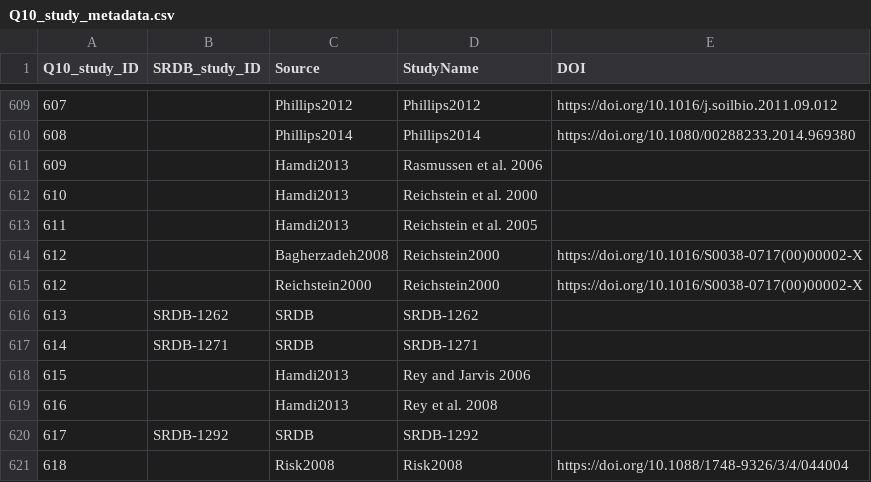
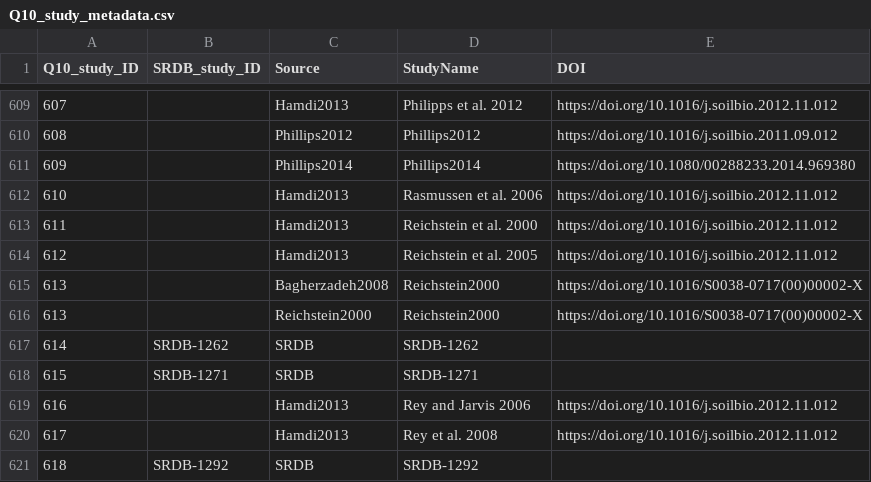
Before and after one commit to kaizadp/field_lab_q10, a CSV file: data/processed/Q10_study_metadata.csv, drawn as a sheet; only a part is shown, gaps mark what is left out; the diff covers the shown part only.

```diff
--- a/data/processed/Q10_study_metadata.csv
+++ b/data/processed/Q10_study_metadata.csv
@@ -609,13 +609,13 @@
-607,,"Phillips2012","Phillips2012","https://doi.org/10.1016/j.soilbio.2011.09.012"
-608,,"Phillips2014","Phillips2014","https://doi.org/10.1080/00288233.2014.969380"
-609,,"Hamdi2013","Rasmussen et al. 2006",
-610,,"Hamdi2013","Reichstein et al. 2000",
-611,,"Hamdi2013","Reichstein et al. 2005",
-612,,"Bagherzadeh2008","Reichstein2000","https://doi.org/10.1016/S0038-0717(00)00002-X"
-612,,"Reichstein2000","Reichstein2000","https://doi.org/10.1016/S0038-0717(00)00002-X"
-613,"SRDB-1262","SRDB","SRDB-1262",
-614,"SRDB-1271","SRDB","SRDB-1271",
-615,,"Hamdi2013","Rey and Jarvis 2006",
-616,,"Hamdi2013","Rey et al. 2008",
-617,"SRDB-1292","SRDB","SRDB-1292",
-618,,"Risk2008","Risk2008","https://doi.org/10.1088/1748-9326/3/4/044004"
+607,,"Hamdi2013","Philipps et al. 2012","https://doi.org/10.1016/j.soilbio.2012.11.012"
+608,,"Phillips2012","Phillips2012","https://doi.org/10.1016/j.soilbio.2011.09.012"
+609,,"Phillips2014","Phillips2014","https://doi.org/10.1080/00288233.2014.969380"
+610,,"Hamdi2013","Rasmussen et al. 2006","https://doi.org/10.1016/j.soilbio.2012.11.012"
+611,,"Hamdi2013","Reichstein et al. 2000","https://doi.org/10.1016/j.soilbio.2012.11.012"
+612,,"Hamdi2013","Reichstein et al. 2005","https://doi.org/10.1016/j.soilbio.2012.11.012"
+613,,"Bagherzadeh2008","Reichstein2000","https://doi.org/10.1016/S0038-0717(00)00002-X"
+613,,"Reichstein2000","Reichstein2000","https://doi.org/10.1016/S0038-0717(00)00002-X"
+614,"SRDB-1262","SRDB","SRDB-1262",
+615,"SRDB-1271","SRDB","SRDB-1271",
+616,,"Hamdi2013","Rey and Jarvis 2006","https://doi.org/10.1016/j.soilbio.2012.11.012"
+617,,"Hamdi2013","Rey et al. 2008","https://doi.org/10.1016/j.soilbio.2012.11.012"
+618,"SRDB-1292","SRDB","SRDB-1292",
```
Also changed, not shown: 1 added row, 1 removed row and 151 edited cells elsewhere in this file, 1 other file.
